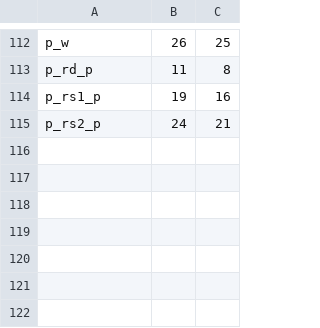
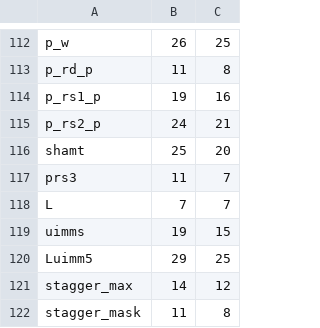
Before and after one commit to pulp-platform/riscv-opcodes, a CSV file: arg_lut.csv, drawn as a sheet; only a part is shown, gaps mark what is left out.

```diff
--- a/arg_lut.csv
+++ b/arg_lut.csv
@@ -115 +115,8 @@
 "p_rs2_p", 24, 21
+"shamt", 25, 20
+"prs3", 11, 7
+"L", 7, 7
+"uimms", 19, 15
+"Luimm5", 29, 25
+"stagger_max", 14, 12
+"stagger_mask", 11, 8
```
Also changed, not shown: csrs.csv, 23 other files.
